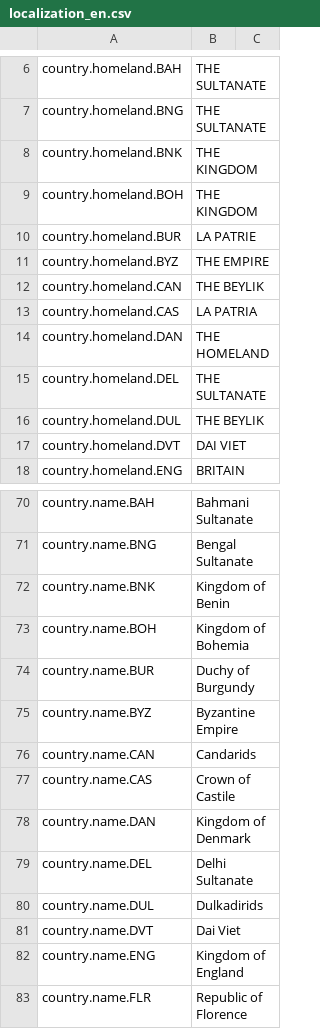
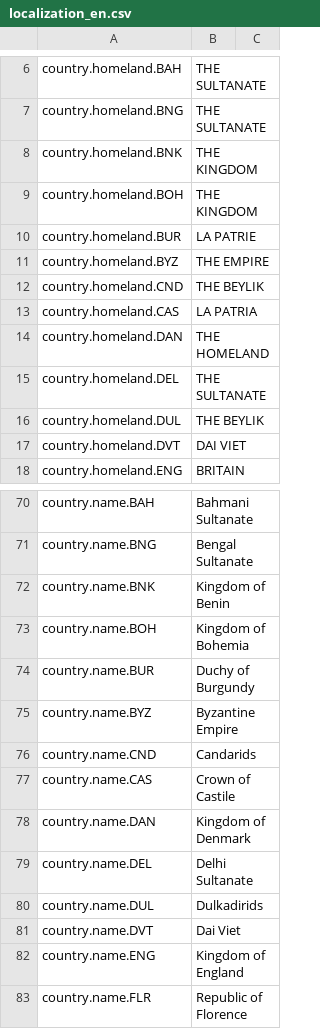
Before and after one commit to Dorlion-Interactive/Global-Protocol-Old-World-Order-Mod, a CSV file: overrides/localization_en.csv, drawn as a sheet; only a part is shown, gaps mark what is left out.

```diff
--- a/overrides/localization_en.csv
+++ b/overrides/localization_en.csv
@@ -11,3 +11,3 @@ country.homeland.BUR,LA PATRIE
 country.homeland.BYZ,THE EMPIRE
-country.homeland.CAN,THE BEYLIK
+country.homeland.CND,THE BEYLIK
 country.homeland.CAS,LA PATRIA
@@ -75,3 +75,3 @@ country.name.BUR,Duchy of Burgundy
 country.name.BYZ,Byzantine Empire
-country.name.CAN,Candarids
+country.name.CND,Candarids
 country.name.CAS,Crown of Castile
```
Also changed, not shown: overrides/localization_tr.csv, 8 other files.
